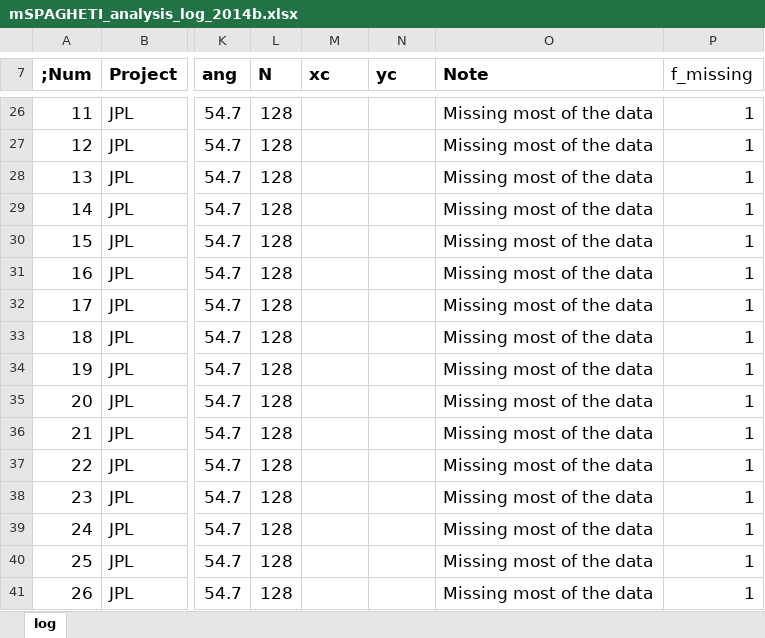
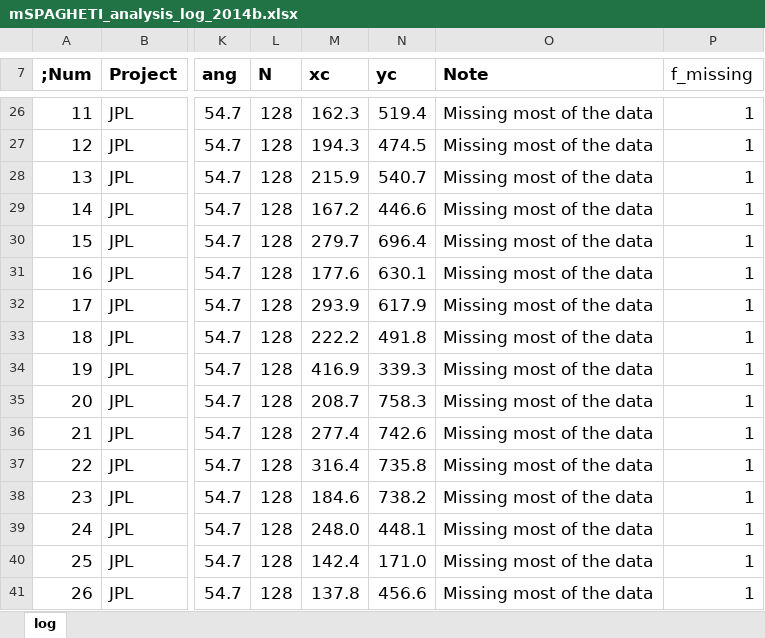
Before and after one commit to gully/mSPAGHETI, an Excel workbook: mSPAGHETI_analysis_log_2014b.xlsx, sheet log, drawn as a sheet; only a part is shown, gaps mark what is left out; values as stored, in another font and other column widths than the file's, no borders; the diff covers the shown part only; the diff names each change by its address in the sheet, - before the commit and + after, or states it on an @@ line.

```diff
--- a/mSPAGHETI_analysis_log_2014b.xlsx (sheet log)
+++ b/mSPAGHETI_analysis_log_2014b.xlsx (sheet log)
-M26 (xc): (empty)
+M26 (xc): 162.3
-N26 (yc): (empty)
+N26 (yc): 519.4
-M27 (xc): (empty)
+M27 (xc): 194.3
-N27 (yc): (empty)
+N27 (yc): 474.5
-M28 (xc): (empty)
+M28 (xc): 215.9
-N28 (yc): (empty)
+N28 (yc): 540.7
-M29 (xc): (empty)
+M29 (xc): 167.2
-N29 (yc): (empty)
+N29 (yc): 446.6
-M30 (xc): (empty)
+M30 (xc): 279.7
-N30 (yc): (empty)
+N30 (yc): 696.4
-M31 (xc): (empty)
+M31 (xc): 177.6
-N31 (yc): (empty)
+N31 (yc): 630.1
-M32 (xc): (empty)
+M32 (xc): 293.9
-N32 (yc): (empty)
+N32 (yc): 617.9
-M33 (xc): (empty)
+M33 (xc): 222.2
-N33 (yc): (empty)
+N33 (yc): 491.8
-M34 (xc): (empty)
+M34 (xc): 416.9
-N34 (yc): (empty)
+N34 (yc): 339.3
-M35 (xc): (empty)
+M35 (xc): 208.7
-N35 (yc): (empty)
+N35 (yc): 758.3
-M36 (xc): (empty)
+M36 (xc): 277.4
-N36 (yc): (empty)
+N36 (yc): 742.6
-M37 (xc): (empty)
+M37 (xc): 316.4
-N37 (yc): (empty)
+N37 (yc): 735.8
-M38 (xc): (empty)
+M38 (xc): 184.6
-N38 (yc): (empty)
+N38 (yc): 738.2
-M39 (xc): (empty)
+M39 (xc): 248.0
-N39 (yc): (empty)
+N39 (yc): 448.1
-M40 (xc): (empty)
+M40 (xc): 142.4
-N40 (yc): (empty)
+N40 (yc): 171.0
-M41 (xc): (empty)
+M41 (xc): 137.8
-N41 (yc): (empty)
+N41 (yc): 456.6
```
Also changed, not shown: 94 edited cells elsewhere in this sheet, 1 other file.
